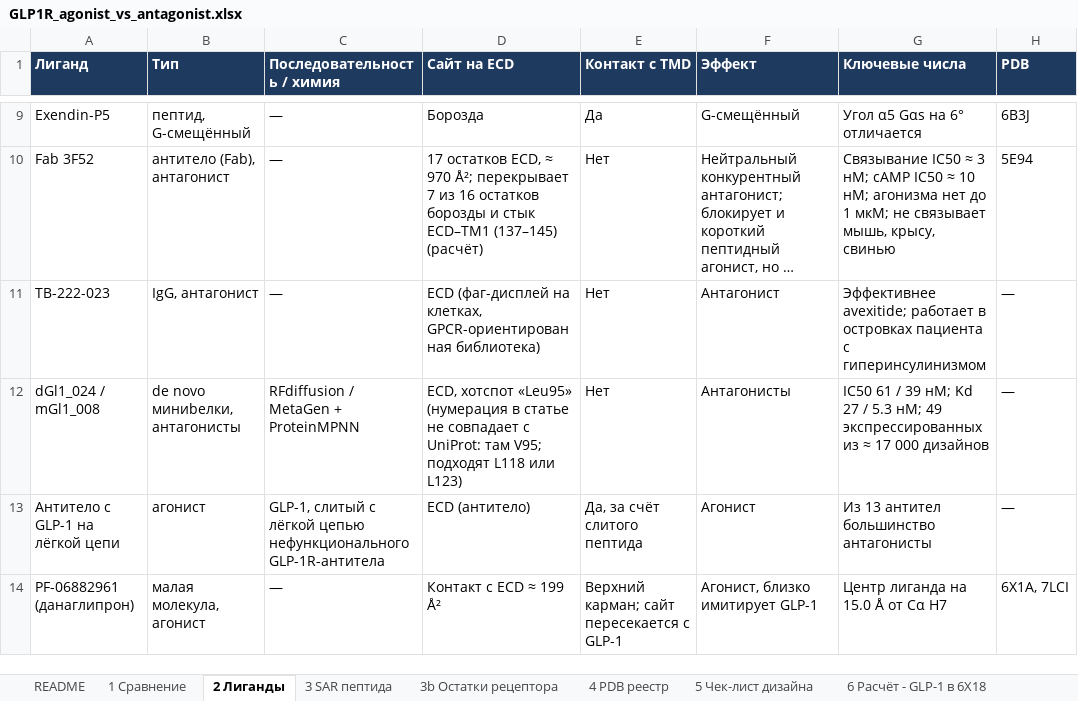
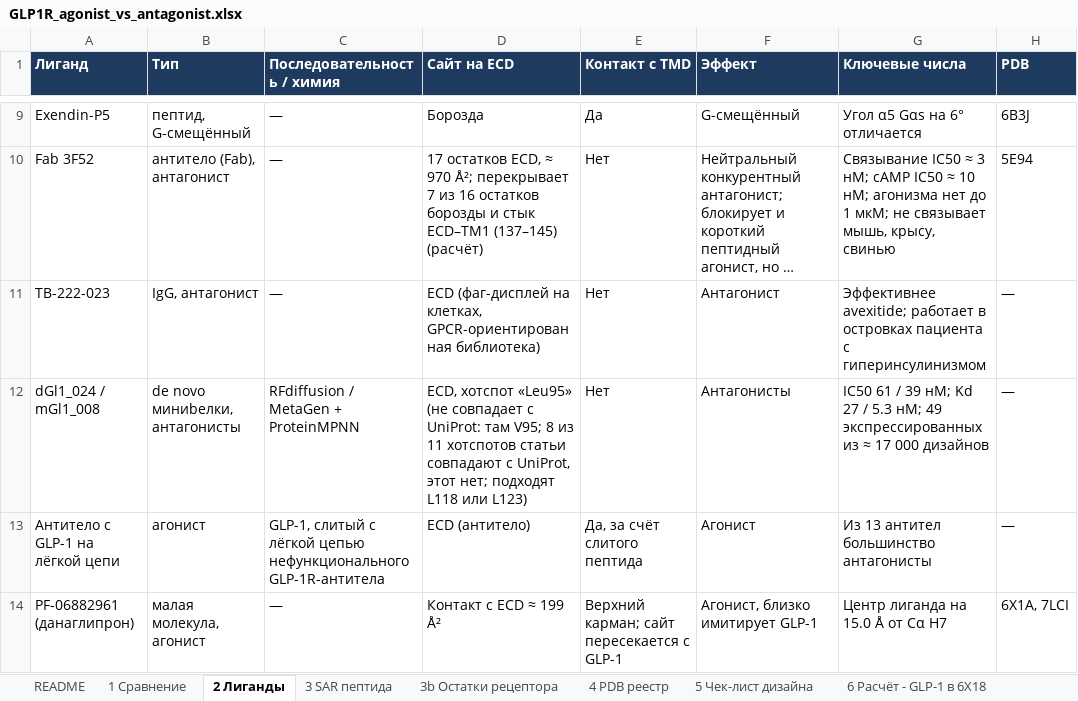
Before and after one commit to ValeraYakovlev/ForCluadeCloudSessions, an Excel workbook: glp1r_agonist_vs_antagonist/GLP1R_agonist_vs_antagonist.xlsx, sheet 2 Лиганды, drawn as a sheet; only a part is shown, gaps mark what is left out; long unchanged cells end in …; values as stored, in another font and other column widths than the file's, no borders; the diff names each change by its address in the sheet, - before the commit and + after, or states it on an @@ line.

```diff
--- a/glp1r_agonist_vs_antagonist/GLP1R_agonist_vs_antagonist.xlsx (sheet 2 Лиганды)
+++ b/glp1r_agonist_vs_antagonist/GLP1R_agonist_vs_antagonist.xlsx (sheet 2 Лиганды)
-D12 (Сайт на ECD): …хотспот «Leu95» (нумерация в статье не совпадает с UniProt: там V95; подходят L118…
+D12 (Сайт на ECD): …хотспот «Leu95» (не совпадает с UniProt: там V95; 8 из 11 хотспотов статьи совпадают с UniProt, этот нет; подходят L118…
```
Also changed, not shown: 3 other files.
